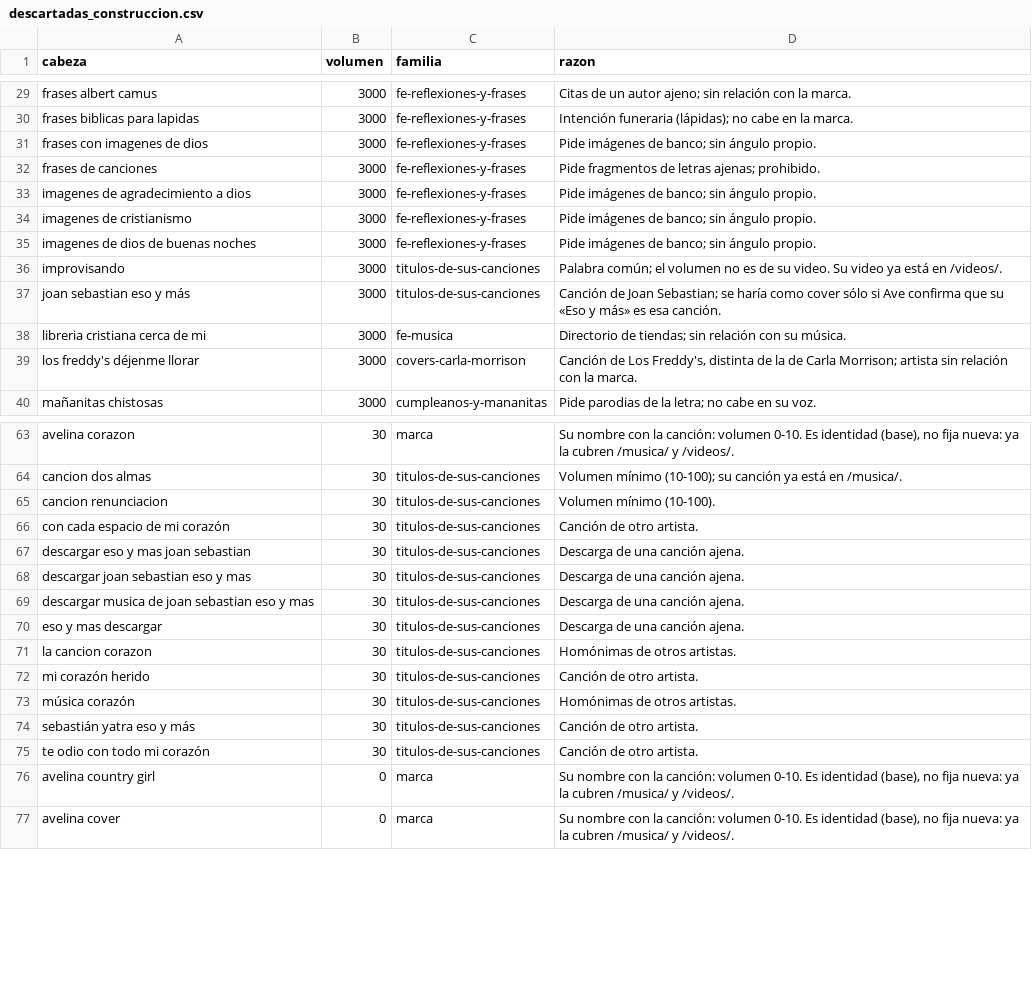
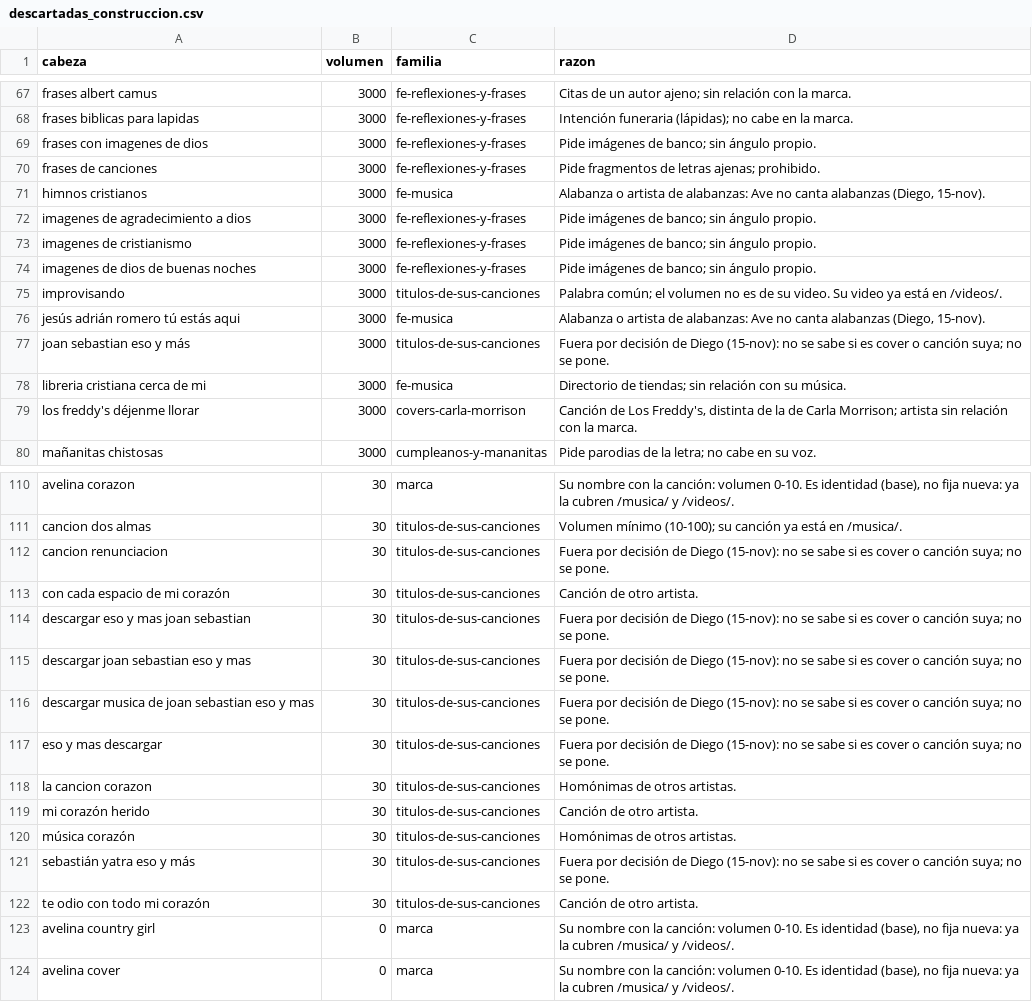
Before and after one commit to AdministracionSolu/avelina, a CSV file: fuente/fijas/descartadas_construccion.csv, drawn as a sheet; only a part is shown, gaps mark what is left out; the diff covers the shown part only.

```diff
--- a/fuente/fijas/descartadas_construccion.csv
+++ b/fuente/fijas/descartadas_construccion.csv
@@ -32,2 +70,3 @@ frases con imagenes de dios,3000,fe-reflexiones-y-frases,Pide imágenes de banco
 frases de canciones,3000,fe-reflexiones-y-frases,Pide fragmentos de letras ajenas; prohibido.
+himnos cristianos,3000,fe-musica,"Alabanza o artista de alabanzas: Ave no canta alabanzas (Diego, 15-nov)."
 imagenes de agradecimiento a dios,3000,fe-reflexiones-y-frases,Pide imágenes de banco; sin ángulo propio.
@@ -36,3 +75,4 @@ imagenes de dios de buenas noches,3000,fe-reflexiones-y-frases,Pide imágenes de
 improvisando,3000,titulos-de-sus-canciones,Palabra común; el volumen no es de su video. Su video ya está en /videos/.
-joan sebastian eso y más,3000,titulos-de-sus-canciones,Canción de Joan Sebastian; se haría como cover sólo si Ave confirma que su «Eso y más» es esa canción.
+jesús adrián romero tú estás aqui,3000,fe-musica,"Alabanza o artista de alabanzas: Ave no canta alabanzas (Diego, 15-nov)."
+joan sebastian eso y más,3000,titulos-de-sus-canciones,Fuera por decisión de Diego (15-nov): no se sabe si es cover o canción suya; no se pone.
 libreria cristiana cerca de mi,3000,fe-musica,Directorio de tiendas; sin relación con su música.
@@ -64,8 +111,8 @@ avelina corazon,30,marca,"Su nombre con la canción: volumen 0-10. Es identidad
 cancion dos almas,30,titulos-de-sus-canciones,Volumen mínimo (10-100); su canción ya está en /musica/.
-cancion renunciacion,30,titulos-de-sus-canciones,Volumen mínimo (10-100).
+cancion renunciacion,30,titulos-de-sus-canciones,Fuera por decisión de Diego (15-nov): no se sabe si es cover o canción suya; no se pone.
 con cada espacio de mi corazón,30,titulos-de-sus-canciones,Canción de otro artista.
-descargar eso y mas joan sebastian,30,titulos-de-sus-canciones,Descarga de una canción ajena.
-descargar joan sebastian eso y mas,30,titulos-de-sus-canciones,Descarga de una canción ajena.
-descargar musica de joan sebastian eso y mas,30,titulos-de-sus-canciones,Descarga de una canción ajena.
-eso y mas descargar,30,titulos-de-sus-canciones,Descarga de una canción ajena.
+descargar eso y mas joan sebastian,30,titulos-de-sus-canciones,Fuera por decisión de Diego (15-nov): no se sabe si es cover o canción suya; no se pone.
+descargar joan sebastian eso y mas,30,titulos-de-sus-canciones,Fuera por decisión de Diego (15-nov): no se sabe si es cover o canción suya; no se pone.
+descargar musica de joan sebastian eso y mas,30,titulos-de-sus-canciones,Fuera por decisión de Diego (15-nov): no se sabe si es cover o canción suya; no se pone.
+eso y mas descargar,30,titulos-de-sus-canciones,Fuera por decisión de Diego (15-nov): no se sabe si es cover o canción suya; no se pone.
 la cancion corazon,30,titulos-de-sus-canciones,Homónimas de otros artistas.
@@ -73,3 +120,3 @@ mi corazón herido,30,titulos-de-sus-canciones,Canción de otro artista.
 música corazón,30,titulos-de-sus-canciones,Homónimas de otros artistas.
-sebastián yatra eso y más,30,titulos-de-sus-canciones,Canción de otro artista.
+sebastián yatra eso y más,30,titulos-de-sus-canciones,Fuera por decisión de Diego (15-nov): no se sabe si es cover o canción suya; no se pone.
 te odio con todo mi corazón,30,titulos-de-sus-canciones,Canción de otro artista.
```
Also changed, not shown: 45 added rows and 5 edited cells elsewhere in this file, fuente/fijas/LISTA_CONSTRUIR.csv, 35 other files.
